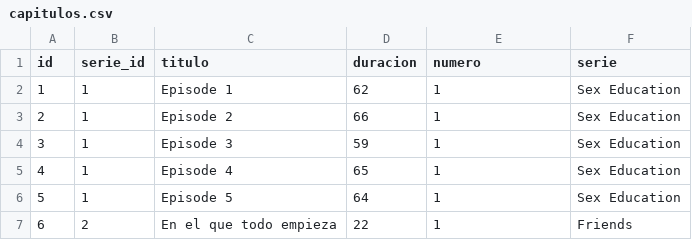
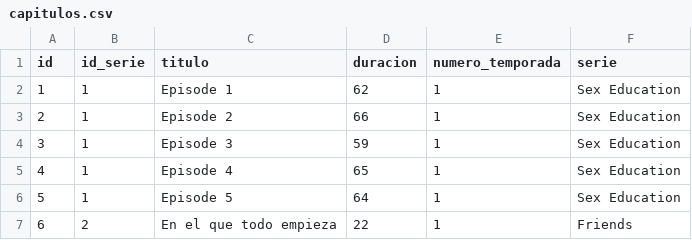
Before and after one commit to Diegothx/bdd-125, a CSV file: Entrega_2/data_limpia/capitulos.csv, drawn as a sheet; only a part is shown.

```diff
--- a/Entrega_2/data_limpia/capitulos.csv
+++ b/Entrega_2/data_limpia/capitulos.csv
@@ -1,2 +1,2 @@
-id,serie_id,titulo,duracion,numero,serie
+id,id_serie,titulo,duracion,numero_temporada,serie
 1,1,Episode 1,62,1,Sex Education
```
Also changed, not shown: Entrega_2/data_limpia/genero_subgenero.csv, Entrega_2/data_limpia/subscripciones.csv, 3 other files.
